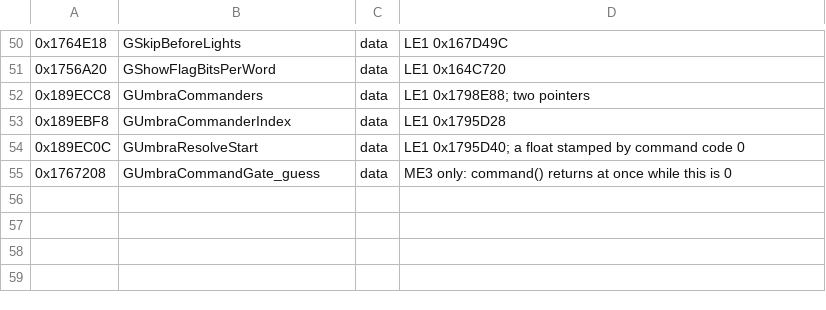
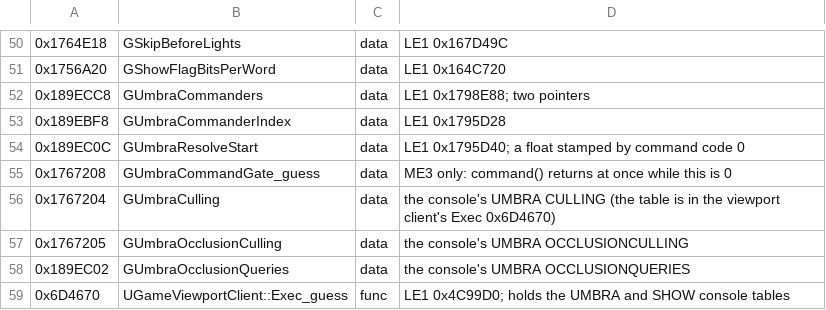
Before and after one commit to dnehring/MEVR, a CSV file: tools/ghidra/symbols-le3.csv, drawn as a sheet; only a part is shown, gaps mark what is left out; the diff names each change by its address in the sheet, - before the commit and + after, or states it on an @@ line.

```diff
--- a/tools/ghidra/symbols-le3.csv
+++ b/tools/ghidra/symbols-le3.csv
+row 56: 0x1767204 | GUmbraCulling | data | the console's UMBRA CULLING (the table is in the viewport client's Exec 0x6D4670)
+row 57: 0x1767205 | GUmbraOcclusionCulling | data | the console's UMBRA OCCLUSIONCULLING
+row 58: 0x189EC02 | GUmbraOcclusionQueries | data | the console's UMBRA OCCLUSIONQUERIES
+row 59: 0x6D4670 | UGameViewportClient::Exec_guess | func | LE1 0x4C99D0; holds the UMBRA and SHOW console tables
```
Also changed, not shown: 1 other file.
